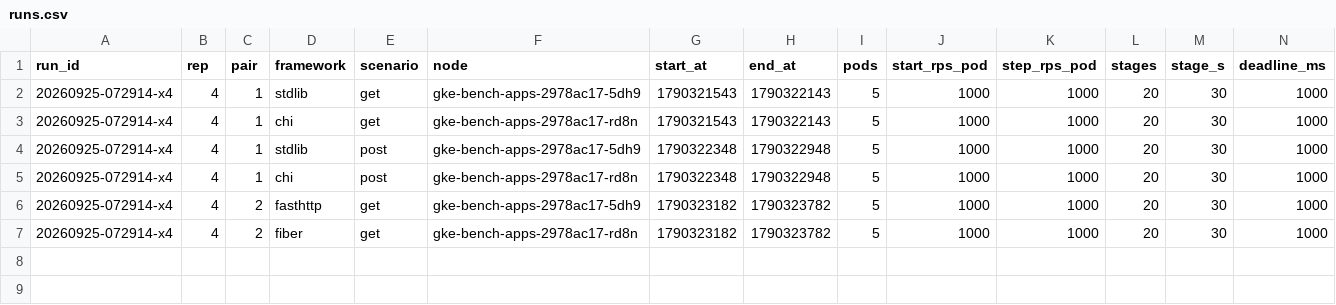
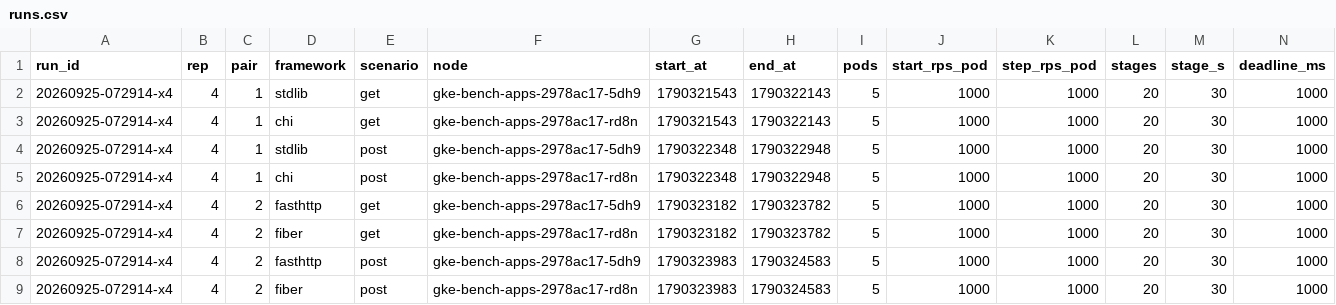
Before and after one commit to ferdian3456/virdanproject, a CSV file: benchmark/go-frameworks/results/gke-20260925-072914-x4/runs.csv, drawn as a sheet; the diff names each change by its address in the sheet, - before the commit and + after, or states it on an @@ line.

```diff
--- a/benchmark/go-frameworks/results/gke-20260925-072914-x4/runs.csv
+++ b/benchmark/go-frameworks/results/gke-20260925-072914-x4/runs.csv
+row 8: 20260925-072914-x4 | 4 | 2 | fasthttp | post | gke-bench-apps-2978ac17-5dh9 | 1790323983 | 1790324583 | 5 | 1000 | 1000 | 20 | 30 | 1000
+row 9: 20260925-072914-x4 | 4 | 2 | fiber | post | gke-bench-apps-2978ac17-rd8n | 1790323983 | 1790324583 | 5 | 1000 | 1000 | 20 | 30 | 1000
```
Also changed, not shown: 3 other files.
